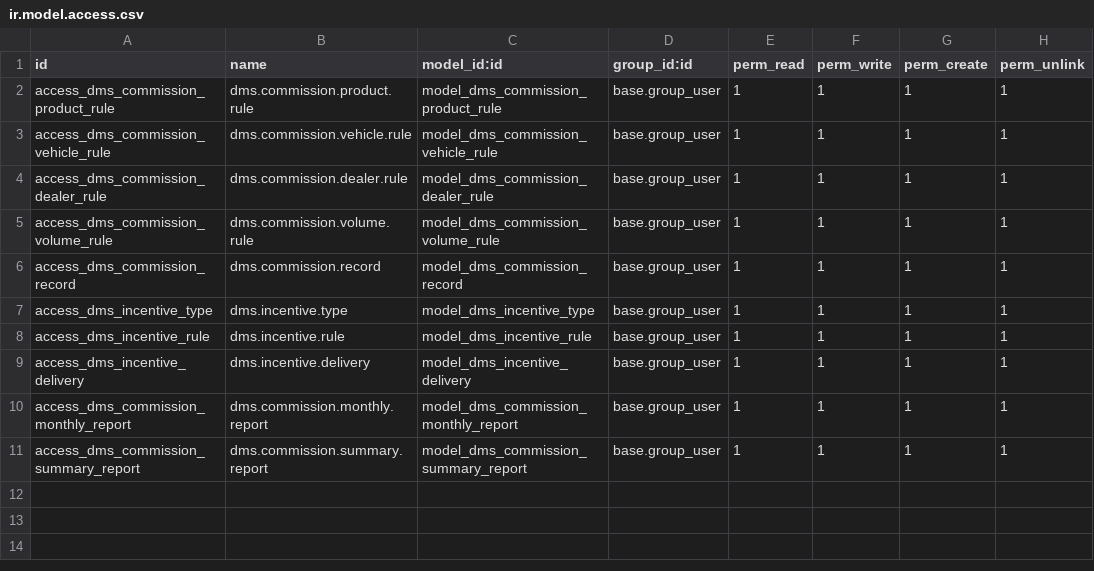
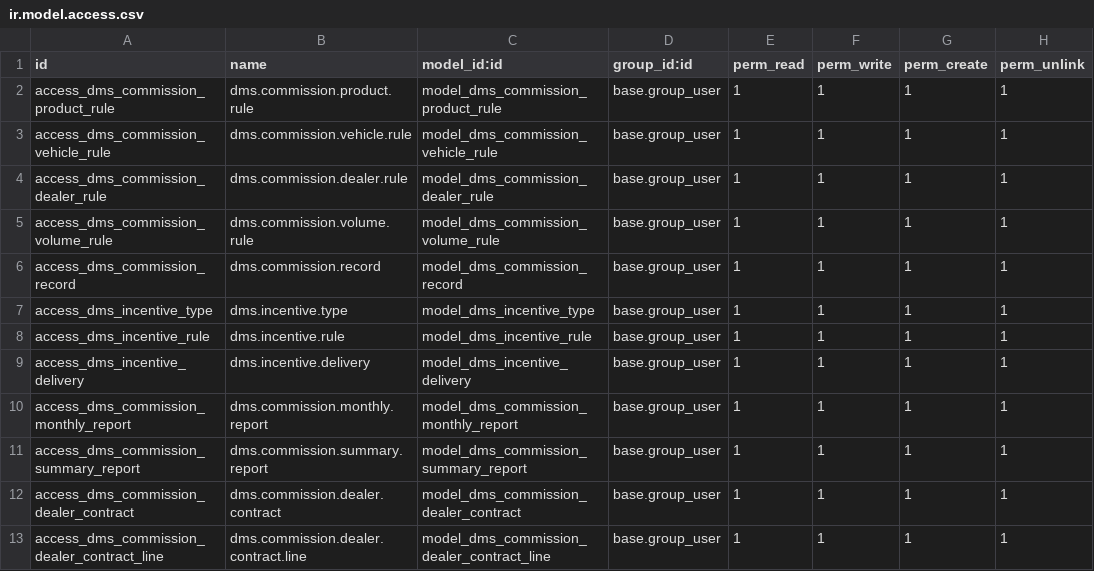
Before and after one commit to AudiChang-hub/DMIS, a CSV file: addons/dms_commission/security/ir.model.access.csv, drawn as a sheet.

Commit message:
feat(dms_commission): 新增車行傭金合約（Plan A）+ 台數獎金品牌維度
主要變更：
- 新增 dms.commission.dealer.contract（車行傭金合約）模型
  - 支援 dealer_id + brand_id 組合，brand 留空代表全品牌
  - cash_commission：每台現金傭金（優先於所有規則）
  - incentive_line_ids：實物激勵明細（取代 per_unit 型激勵規則）
  - date_from / date_to：有效期間控制
  - is_applicable_for(date) 方法判斷是否生效中
  - SQL constraint 確保 dealer+brand 唯一
- 新增 dms.commission.dealer.contract.line（合約實物激勵明細）
  - incentive_type_id + quantity（每台數量）
- dms.incentive.delivery 新增 contract_line_id 關聯欄位

sale_order_ext.py 計算邏輯更新：
- _find_dealer_contract()：先找 dealer+brand 精確合約，fallback 到全品牌合約
- _calc_base_commission()：有合約直接回傳合約金額，無合約走原三層規則
- _generate_incentive_deliveries()：有合約從合約明細產生激勵，volume trigger 仍跑規則
- _recompute_volume_bonus_for()：台數獎金加入品牌維度篩選（vrule.brand_id）

commission_volume_rule.py：
- 新增 brand_id 欄位（限定品牌維度）

視圖變更：
- 新增 commission_dealer_contract_views.xml（tree + form + action）
- commission_volume_rule_views.xml：form/tree 加入 brand_id 欄位
- menu_views.xml：傭金設定下新增「車行傭金合約」選單 (sequence=15)

驗證步驟：
  make up → --update dms_commission --stop-after-init → Registry loaded OK
  docker compose restart odoo → smoke_odoo.sh → HTTP 200 OK

```diff
--- a/addons/dms_commission/security/ir.model.access.csv
+++ b/addons/dms_commission/security/ir.model.access.csv
@@ -11 +11,3 @@ access_dms_commission_monthly_report,dms.commission.monthly.report,model_dms_com
 access_dms_commission_summary_report,dms.commission.summary.report,model_dms_commission_summary_report,base.group_user,1,1,1,1
+access_dms_commission_dealer_contract,dms.commission.dealer.contract,model_dms_commission_dealer_contract,base.group_user,1,1,1,1
+access_dms_commission_dealer_contract_line,dms.commission.dealer.contract.line,model_dms_commission_dealer_contract_line,base.group_user,1,1,1,1
```
Also changed, not shown: 9 other files.
